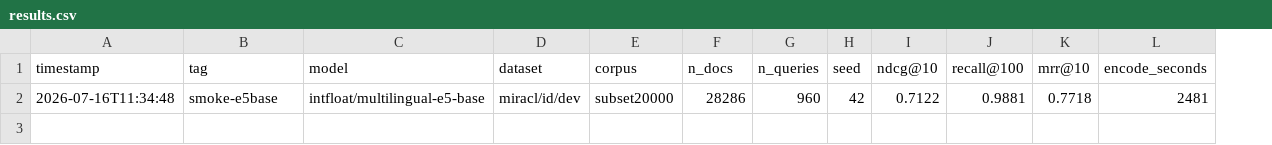
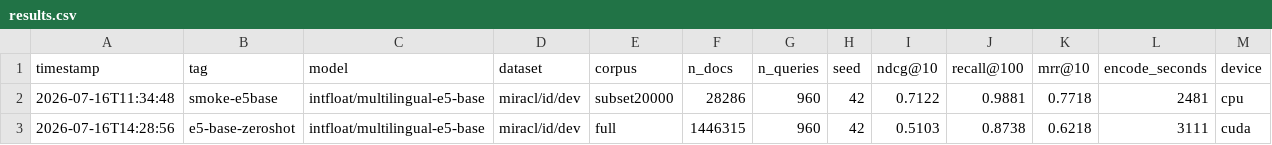
Before and after one commit to HappyNaCl/adapt-dann-retrieve, a CSV file: experiments/results.csv, drawn as a sheet; the diff names each change by its address in the sheet, - before the commit and + after, or states it on an @@ line.

```diff
--- a/experiments/results.csv
+++ b/experiments/results.csv
+column M (device), row 2: cpu
+row 3: 2026-07-16T14:28:56 | e5-base-zeroshot | intfloat/multilingual-e5-base | miracl/id/dev | full | 1446315 | 960 | 42 | 0.5103 | 0.8738 | 0.6218 | 3111 | cuda
```
Also changed, not shown: 8 other files.
